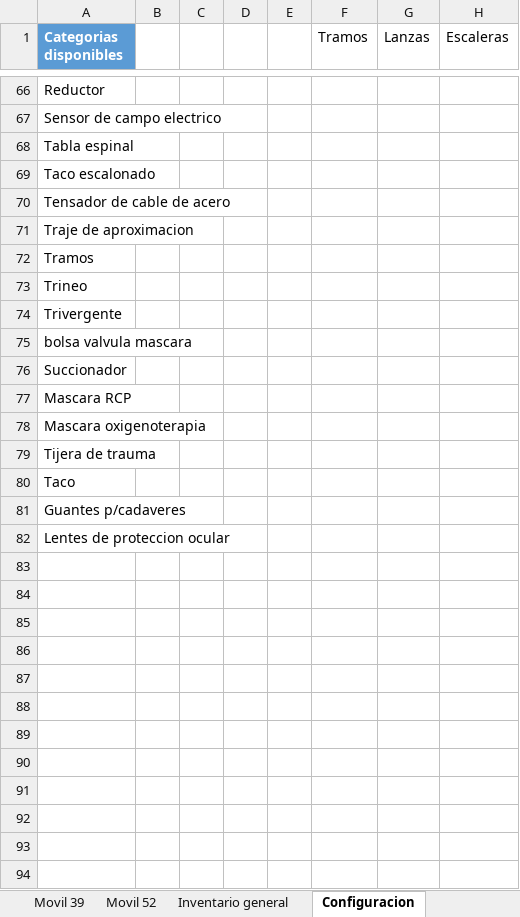
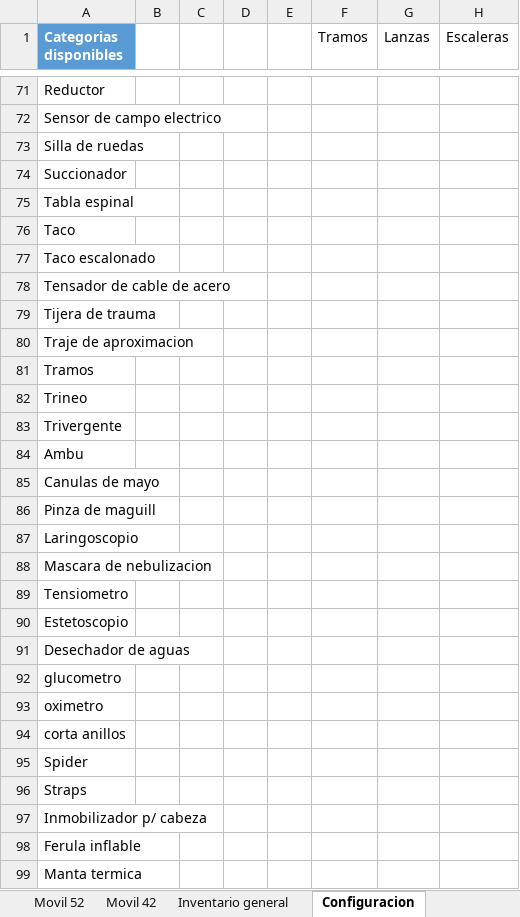
Before and after one commit to martov1/inventarioBros, an Excel workbook: Inventario.xlsm, sheet Configuracion, drawn as a sheet; only a part is shown, gaps mark what is left out; values as stored, in another font and other column widths than the file's, no borders; table styles not drawn; addresses are those after the commit; rows hold the shown columns only; the diff covers the shown part only; the diff names each change by its address in the sheet, - before the commit and + after, or states it on an @@ line.

```diff
--- a/Inventario.xlsm (sheet Configuracion)
+++ b/Inventario.xlsm (sheet Configuracion)
+sheet tab: Movil 42
+row 73: Silla de ruedas
+row 74: Succionador
+row 76: Taco
+row 79: Tijera de trauma
-A84 (Categorias disponibles): bolsa valvula mascara
+A84 (Categorias disponibles): Ambu
-A85 (Categorias disponibles): Succionador
+A85 (Categorias disponibles): Canulas de mayo
-A86 (Categorias disponibles): Mascara RCP
+A86 (Categorias disponibles): Pinza de maguill
-A87 (Categorias disponibles): Mascara oxigenoterapia
+A87 (Categorias disponibles): Laringoscopio
-A88 (Categorias disponibles): Tijera de trauma
+A88 (Categorias disponibles): Mascara de nebulizacion
-A89 (Categorias disponibles): Taco
+A89 (Categorias disponibles): Tensiometro
-A90 (Categorias disponibles): Guantes p/cadaveres
+A90 (Categorias disponibles): Estetoscopio
-A91 (Categorias disponibles): Lentes de proteccion ocular
+A91 (Categorias disponibles): Desechador de aguas
+row 92: glucometro
+row 93: oximetro
+row 94: corta anillos
+row 95: Spider
+row 96: Straps
+row 97: Inmobilizador p/ cabeza
+row 98: Ferula inflable
+row 99: Manta termica
```
Also changed, not shown: 5 added rows and 4 edited cells elsewhere in this sheet, sheet Movil 51, 1 other file.
